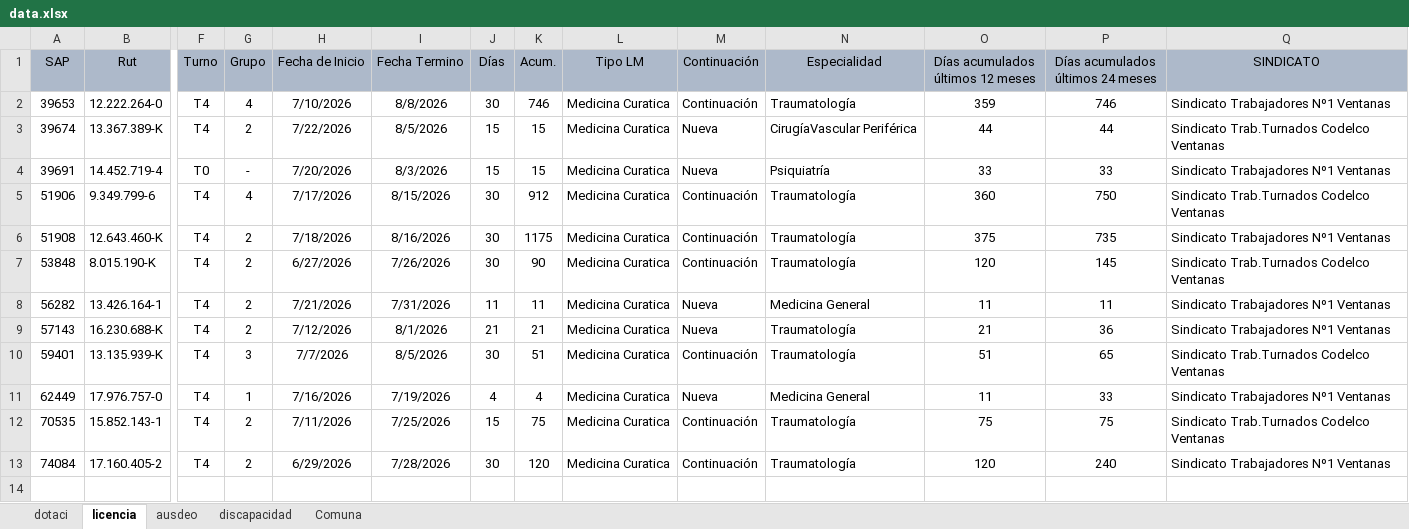
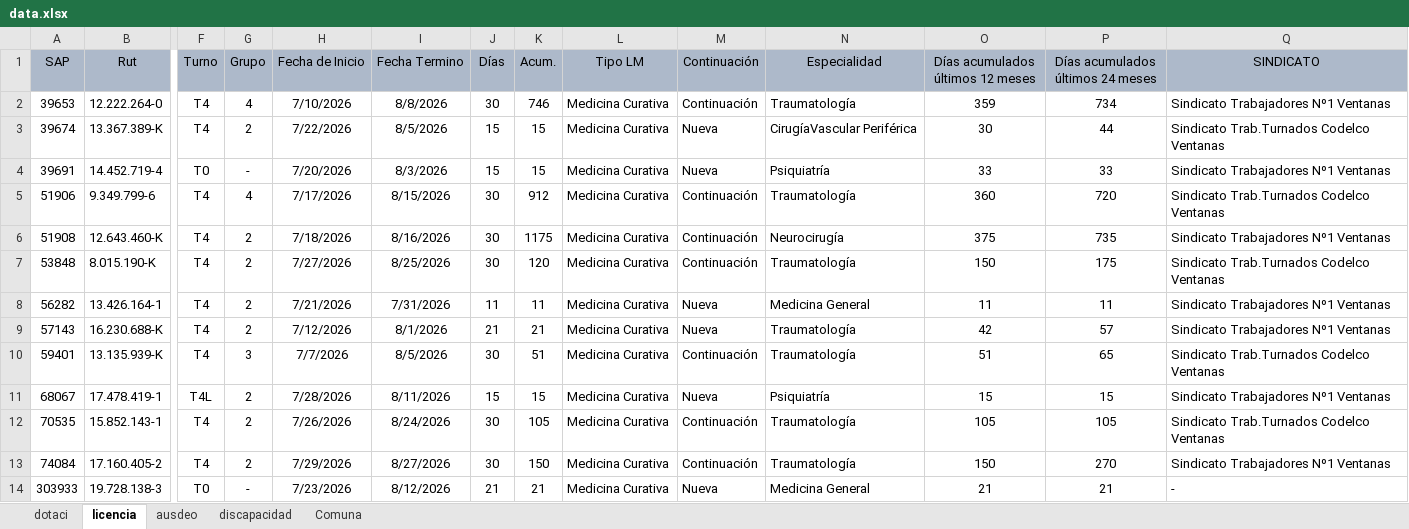
Before and after one commit to BernardoRRLL/dashboard-rrll-ventanas, an Excel workbook: public/data.xlsx, sheet licencia, drawn as a sheet; only a part is shown, gaps mark what is left out; values as stored, in another font and other column widths than the file's, no borders; removed rows and columns are numbered as before the commit, all else as after; rows hold the shown columns only; the diff names each change by its address in the sheet, - before the commit and + after, or states it on an @@ line.

Commit message:
Add files via upload

```diff
--- a/public/data.xlsx (sheet licencia)
+++ b/public/data.xlsx (sheet licencia)
-L2:L10 (Tipo LM): Medicina Curatica
+L2:L10 (Tipo LM): Medicina Curativa
-P2 (Días acumulados últimos 24 meses): 746
+P2 (Días acumulados últimos 24 meses): 734
-O3 (Días acumulados últimos 12 meses): 44
+O3 (Días acumulados últimos 12 meses): 30
-P5 (Días acumulados últimos 24 meses): 750
+P5 (Días acumulados últimos 24 meses): 720
-N6 (Especialidad): Traumatología
+N6 (Especialidad): Neurocirugía
-H7 (Fecha de Inicio): 6/27/2026
+H7 (Fecha de Inicio): 7/27/2026
-I7 (Fecha Termino): 7/26/2026
+I7 (Fecha Termino): 8/25/2026
-K7 (Acum.): 90
+K7 (Acum.): 120
-O7 (Días acumulados últimos 12 meses): 120
+O7 (Días acumulados últimos 12 meses): 150
-P7 (Días acumulados últimos 24 meses): 145
+P7 (Días acumulados últimos 24 meses): 175
-O9 (Días acumulados últimos 12 meses): 21
+O9 (Días acumulados últimos 12 meses): 42
-P9 (Días acumulados últimos 24 meses): 36
+P9 (Días acumulados últimos 24 meses): 57
-row 11: 62449 | 17.976.757-0 | T4 | 1 | 7/16/2026 | 7/19/2026 | 4 | 4 | Medicina Curatica | Nueva | Medicina General | 11 | 33 | Sindicato Trabajadores Nº1 Ventanas
+row 11: 68067 | 17.478.419-1 | T4L | 2 | 7/28/2026 | 8/11/2026 | 15 | 15 | Medicina Curativa | Nueva | Psiquiatría | 15 | 15 | Sindicato Trabajadores Nº1 Ventanas
-H12 (Fecha de Inicio): 7/11/2026
+H12 (Fecha de Inicio): 7/26/2026
-I12 (Fecha Termino): 7/25/2026
+I12 (Fecha Termino): 8/24/2026
-J12 (Días): 15
+J12 (Días): 30
-K12 (Acum.): 75
+K12 (Acum.): 105
-L12:L13 (Tipo LM): Medicina Curatica
+L12:L13 (Tipo LM): Medicina Curativa
-O12 (Días acumulados últimos 12 meses): 75
+O12 (Días acumulados últimos 12 meses): 105
-P12 (Días acumulados últimos 24 meses): 75
+P12 (Días acumulados últimos 24 meses): 105
-H13 (Fecha de Inicio): 6/29/2026
+H13 (Fecha de Inicio): 7/29/2026
-I13 (Fecha Termino): 7/28/2026
+I13 (Fecha Termino): 8/27/2026
-K13 (Acum.): 120
+K13 (Acum.): 150
-O13 (Días acumulados últimos 12 meses): 120
+O13 (Días acumulados últimos 12 meses): 150
-P13 (Días acumulados últimos 24 meses): 240
+P13 (Días acumulados últimos 24 meses): 270
+row 14: 303933 | 19.728.138-3 | T0 | - | 7/23/2026 | 8/12/2026 | 21 | 21 | Medicina Curativa | Nueva | Medicina General | 21 | 21 | -
```
Also changed, not shown: sheet ausdeo, sheet dotaci.
